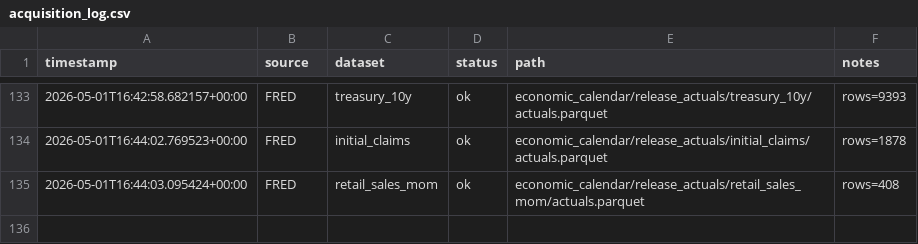
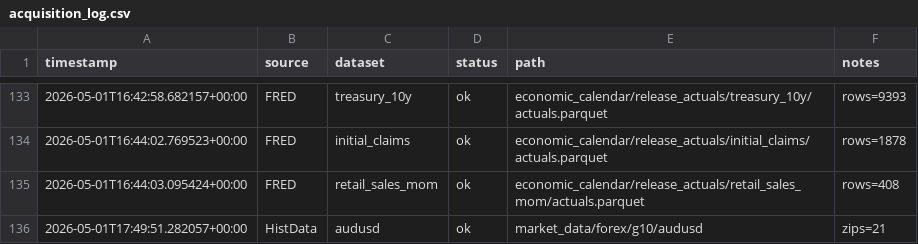
Before and after one commit to harveybc/financial-data, a CSV file: _metadata/acquisition_log.csv, drawn as a sheet; only a part is shown, gaps mark what is left out; the diff names each change by its address in the sheet, - before the commit and + after, or states it on an @@ line.

```diff
--- a/_metadata/acquisition_log.csv
+++ b/_metadata/acquisition_log.csv
+row 136: 2026-05-01T17:49:51.282057+00:00 | HistData | audusd | ok | market_data/forex/g10/audusd | zips=21
```
Also changed, not shown: 31 other files.
